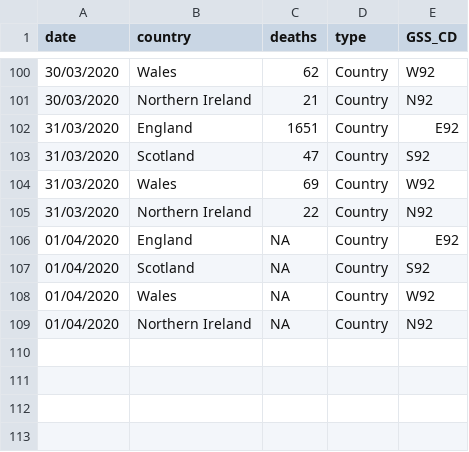
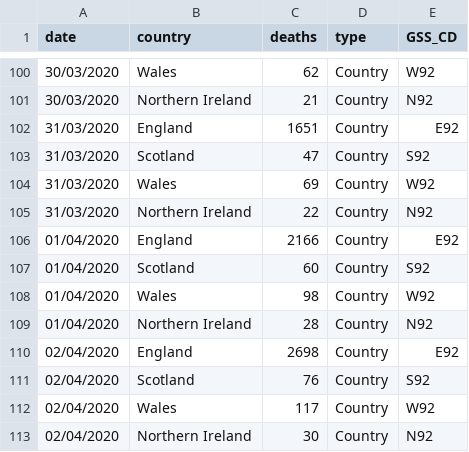
Before and after one commit to emmadoughty/Daily_COVID-19, a CSV file: Data/deaths_by_area.csv, drawn as a sheet; only a part is shown, gaps mark what is left out.

```diff
--- a/Data/deaths_by_area.csv
+++ b/Data/deaths_by_area.csv
@@ -105,5 +105,9 @@
 31/03/2020,Northern Ireland,22,Country,N92
-01/04/2020,England,NA,Country,E92
-01/04/2020,Scotland,NA,Country,S92
-01/04/2020,Wales ,NA,Country,W92
-01/04/2020,Northern Ireland,NA,Country,N92
+01/04/2020,England,2166,Country,E92
+01/04/2020,Scotland,    60,Country,S92
+01/04/2020,Wales ,    98,Country,W92
+01/04/2020,Northern Ireland,    28,Country,N92
+02/04/2020,England,2698,Country,E92
+02/04/2020,Scotland,    76,Country,S92
+02/04/2020,Wales ,   117,Country,W92
+02/04/2020,Northern Ireland,    30,Country,N92
```
Also changed, not shown: Data/COVID19_deaths.csv.
